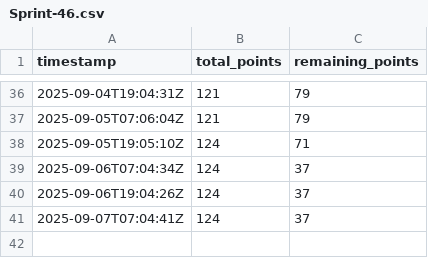
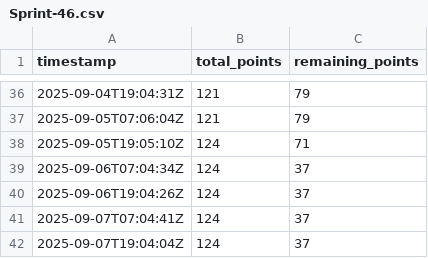
Before and after one commit to mostlikelee/projects-data, a CSV file: data/burndown/Sprint-46.csv, drawn as a sheet; only a part is shown, gaps mark what is left out; the diff names each change by its address in the sheet, - before the commit and + after, or states it on an @@ line.

```diff
--- a/data/burndown/Sprint-46.csv
+++ b/data/burndown/Sprint-46.csv
+row 42: 2025-09-07T19:04:04Z | 124 | 37
```
